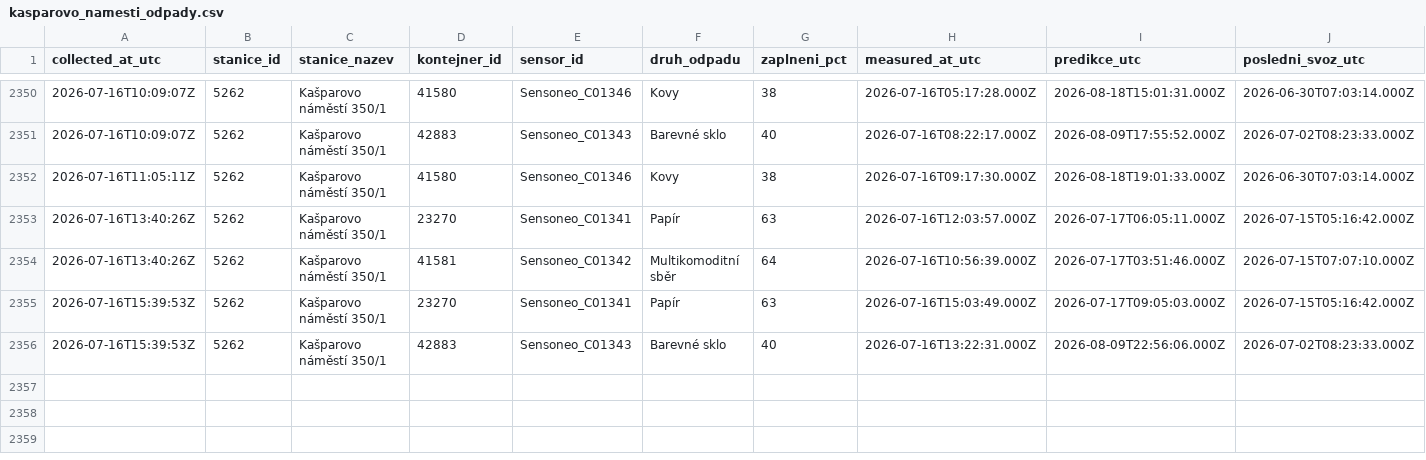
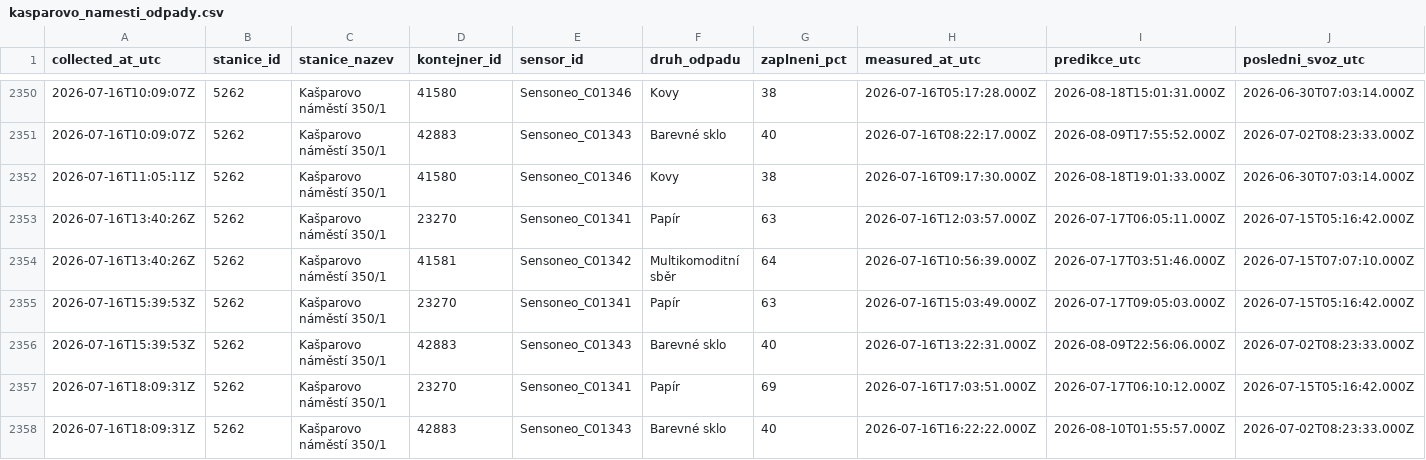
Before and after one commit to sim-mar/golemio_monitoring, a CSV file: kasparovo_namesti_odpady.csv, drawn as a sheet; only a part is shown, gaps mark what is left out; rows hold the shown columns only; the diff names each change by its address in the sheet, - before the commit and + after, or states it on an @@ line.

```diff
--- a/kasparovo_namesti_odpady.csv
+++ b/kasparovo_namesti_odpady.csv
+row 2357: 2026-07-16T18:09:31Z | 5262 | Kašparovo náměstí 350/1 | 23270 | Sensoneo_C01341 | Papír | 69 | 2026-07-16T17:03:51.000Z | 2026-07-17T06:10:12.000Z | 2026-07-15T05:16:42.000Z
+row 2358: 2026-07-16T18:09:31Z | 5262 | Kašparovo náměstí 350/1 | 42883 | Sensoneo_C01343 | Barevné sklo | 40 | 2026-07-16T16:22:22.000Z | 2026-08-10T01:55:57.000Z | 2026-07-02T08:23:33.000Z
```
Also changed, not shown: 1 other file.
